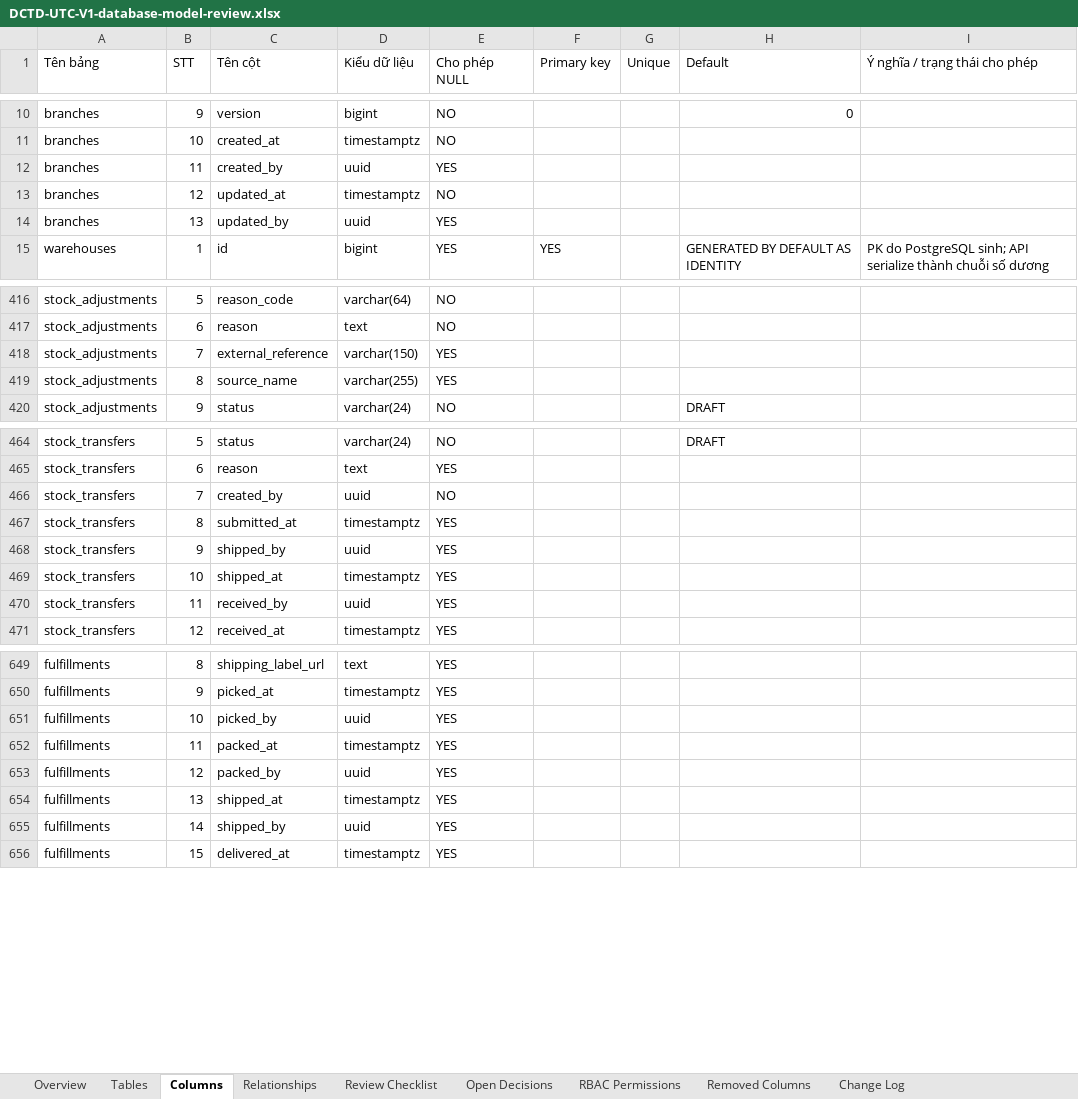
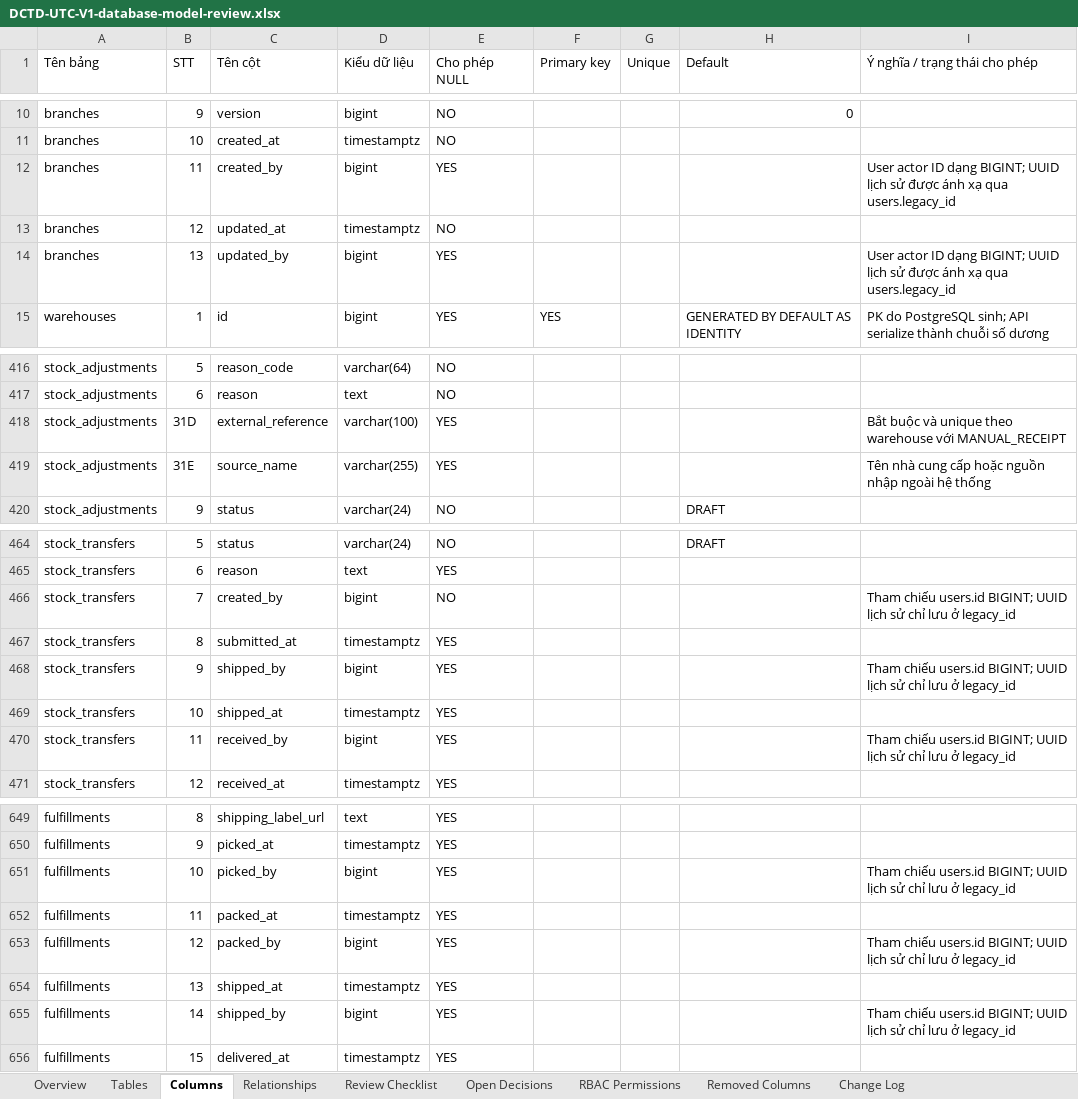
Before and after one commit to longhdwst1full/Sport-api-doc, an Excel workbook: document/DCTD-UTC-V1-database-model-review.xlsx, sheet Columns, drawn as a sheet; only a part is shown, gaps mark what is left out; values as stored, in another font and other column widths than the file's, no cell formats; the diff covers the shown part only; the diff names each change by its address in the sheet, - before the commit and + after, or states it on an @@ line.

```diff
--- a/document/DCTD-UTC-V1-database-model-review.xlsx (sheet Columns)
+++ b/document/DCTD-UTC-V1-database-model-review.xlsx (sheet Columns)
-D12 (Kiểu dữ liệu): uuid
+D12 (Kiểu dữ liệu): bigint
-I12 (Ý nghĩa / trạng thái cho phép): (empty)
+I12 (Ý nghĩa / trạng thái cho phép): User actor ID dạng BIGINT; UUID lịch sử được ánh xạ qua users.legacy_id
-D14 (Kiểu dữ liệu): uuid
+D14 (Kiểu dữ liệu): bigint
-I14 (Ý nghĩa / trạng thái cho phép): (empty)
+I14 (Ý nghĩa / trạng thái cho phép): User actor ID dạng BIGINT; UUID lịch sử được ánh xạ qua users.legacy_id
-B418 (STT): 7
+B418 (STT): 31D
-D418 (Kiểu dữ liệu): varchar(150)
+D418 (Kiểu dữ liệu): varchar(100)
-I418 (Ý nghĩa / trạng thái cho phép): (empty)
+I418 (Ý nghĩa / trạng thái cho phép): Bắt buộc và unique theo warehouse với MANUAL_RECEIPT
-B419 (STT): 8
+B419 (STT): 31E
-I419 (Ý nghĩa / trạng thái cho phép): (empty)
+I419 (Ý nghĩa / trạng thái cho phép): Tên nhà cung cấp hoặc nguồn nhập ngoài hệ thống
-D466 (Kiểu dữ liệu): uuid
+D466 (Kiểu dữ liệu): bigint
-I466 (Ý nghĩa / trạng thái cho phép): (empty)
+I466 (Ý nghĩa / trạng thái cho phép): Tham chiếu users.id BIGINT; UUID lịch sử chỉ lưu ở legacy_id
-D468 (Kiểu dữ liệu): uuid
+D468 (Kiểu dữ liệu): bigint
-I468 (Ý nghĩa / trạng thái cho phép): (empty)
+I468 (Ý nghĩa / trạng thái cho phép): Tham chiếu users.id BIGINT; UUID lịch sử chỉ lưu ở legacy_id
-D470 (Kiểu dữ liệu): uuid
+D470 (Kiểu dữ liệu): bigint
-I470 (Ý nghĩa / trạng thái cho phép): (empty)
+I470 (Ý nghĩa / trạng thái cho phép): Tham chiếu users.id BIGINT; UUID lịch sử chỉ lưu ở legacy_id
-D651 (Kiểu dữ liệu): uuid
+D651 (Kiểu dữ liệu): bigint
-I651 (Ý nghĩa / trạng thái cho phép): (empty)
+I651 (Ý nghĩa / trạng thái cho phép): Tham chiếu users.id BIGINT; UUID lịch sử chỉ lưu ở legacy_id
-D653 (Kiểu dữ liệu): uuid
+D653 (Kiểu dữ liệu): bigint
-I653 (Ý nghĩa / trạng thái cho phép): (empty)
+I653 (Ý nghĩa / trạng thái cho phép): Tham chiếu users.id BIGINT; UUID lịch sử chỉ lưu ở legacy_id
-D655 (Kiểu dữ liệu): uuid
+D655 (Kiểu dữ liệu): bigint
-I655 (Ý nghĩa / trạng thái cho phép): (empty)
+I655 (Ý nghĩa / trạng thái cho phép): Tham chiếu users.id BIGINT; UUID lịch sử chỉ lưu ở legacy_id
```
Also changed, not shown: 76 edited cells elsewhere in this sheet, sheet Change Log, sheet Tables, cell formats, 33 other files.
